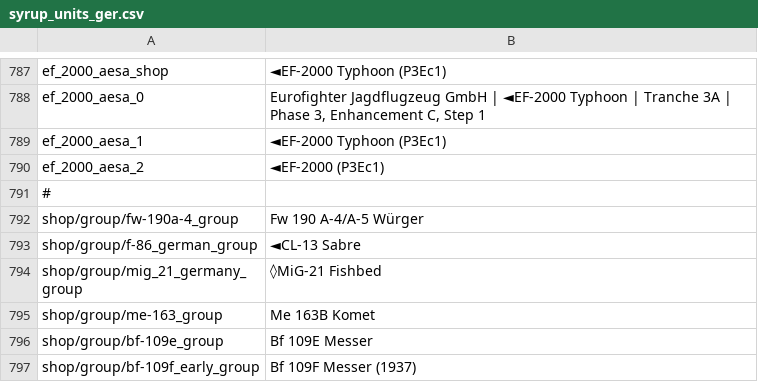
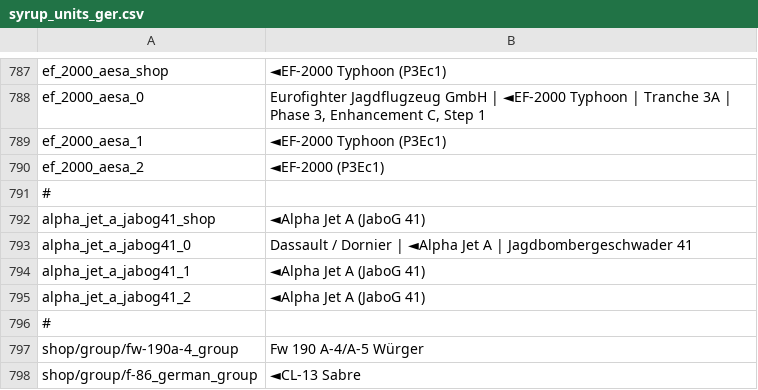
Before and after one commit to LordSyrupy/MaplesLocalization, a CSV file: Mod Files/syrup_units_ger.csv, drawn as a sheet; only a part is shown, gaps mark what is left out; the shorter side is filled out with more unchanged rows; the diff names each change by its address in the sheet, - before the commit and + after, or states it on an @@ line.

```diff
--- a/Mod Files/syrup_units_ger.csv
+++ b/Mod Files/syrup_units_ger.csv
+row 792: alpha_jet_a_jabog41_shop | ◄Alpha Jet A (JaboG 41)
+row 793: alpha_jet_a_jabog41_0 | Dassault / Dornier | ◄Alpha Jet A | Jagdbombergeschwader 41
+row 794: alpha_jet_a_jabog41_1 | ◄Alpha Jet A (JaboG 41)
+row 795: alpha_jet_a_jabog41_2 | ◄Alpha Jet A (JaboG 41)
+row 796: #
```
Also changed, not shown: Mod Files/syrup_sensors.csv, Mod Files/syrup_units_gb.csv, 8 other files.
